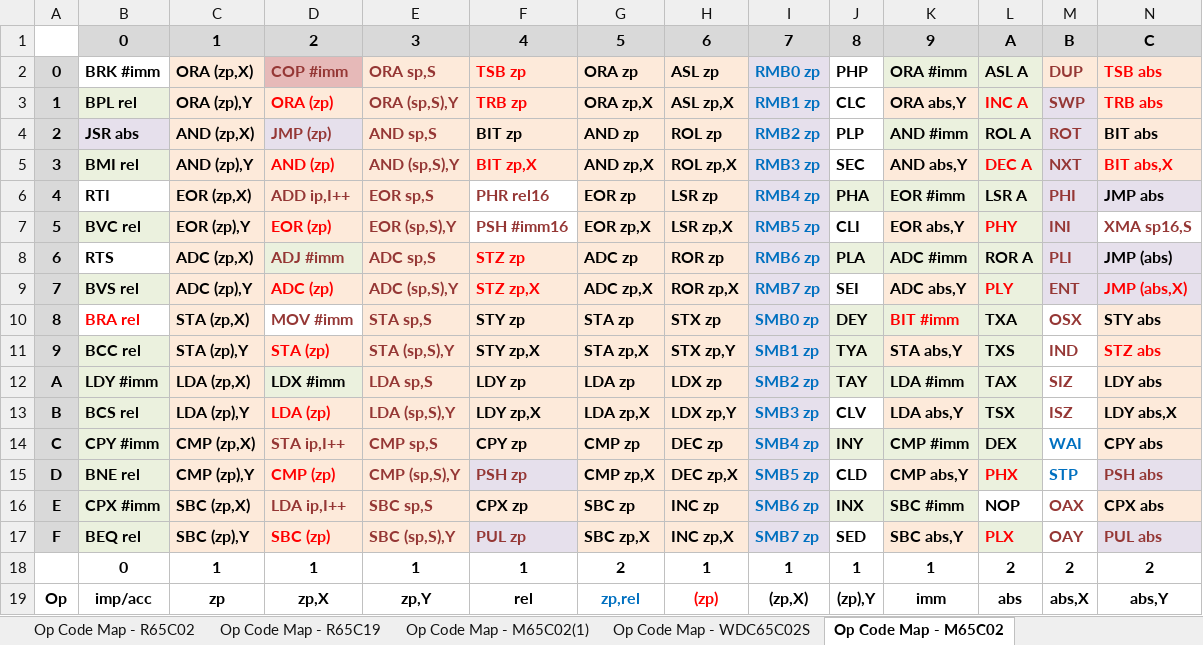
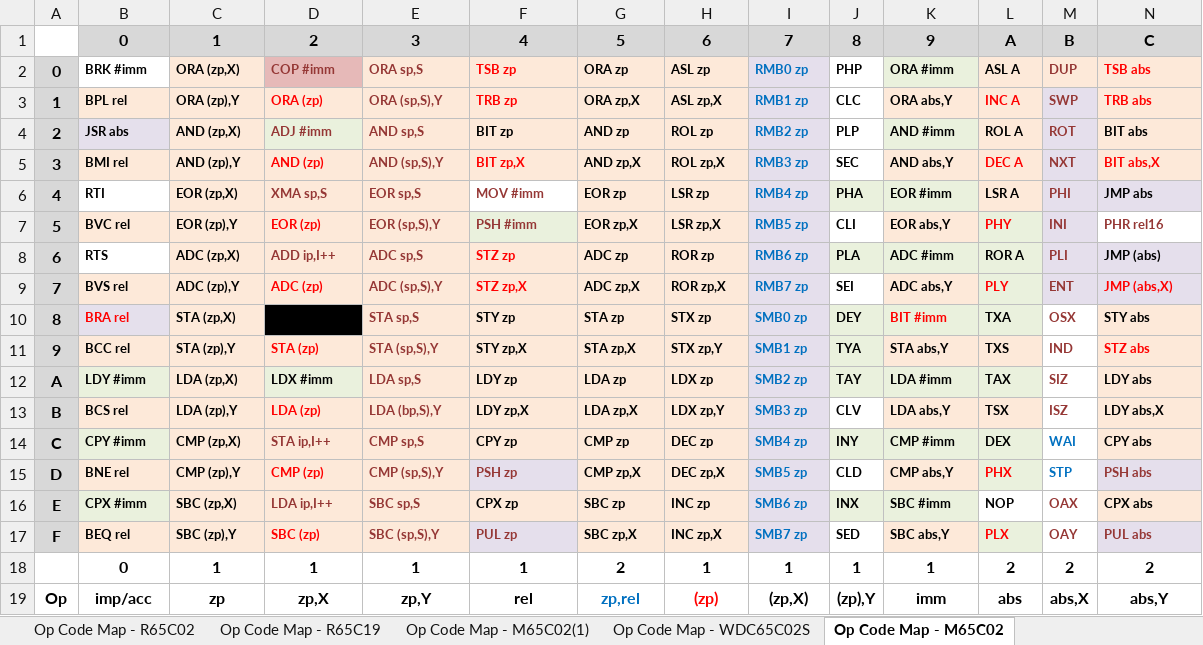
Before and after one commit to MorrisMA/M65C02A, an Excel workbook: Docs/M65C02-Notes (Rev A).xlsx, sheet Op Code Map - M65C02, drawn as a sheet; only a part is shown; values as stored, in another font and other column widths than the file's, no borders; the diff covers the shown part only; the diff names each change by its address in the sheet, - before the commit and + after, or states it on an @@ line.

```diff
--- a/Docs/M65C02-Notes (Rev A).xlsx (sheet Op Code Map - M65C02)
+++ b/Docs/M65C02-Notes (Rev A).xlsx (sheet Op Code Map - M65C02)
@@ B2:N9 text size: smaller @@
-D4: JMP (zp)
+D4: ADJ #imm
-D6: ADD ip,I++
+D6: XMA sp,S
-F6: PHR rel16
+F6: MOV #imm
-F7: PSH #imm16
+F7: PSH #imm
-F7 fill: none
+F7 fill: #EAF1DD
-N7: XMA sp16,S
+N7: PHR rel16
-D8: ADJ #imm
+D8: ADD ip,I++
@@ B10:C10 text size: smaller @@
-B10 fill: none
+B10 fill: #E5E0EC
-D10: MOV #imm
+D10: (empty)
-D10 fill: none
+D10 fill: #000000
@@ E10:N10 text size: smaller @@
@@ B11:N17 text size: smaller @@
-E13: LDA (sp,S),Y
+E13: LDA (bp,S),Y
```
Also changed, not shown: cell formats elsewhere in this sheet, sheet Op Code Map - M65C02A, 3 other files.
